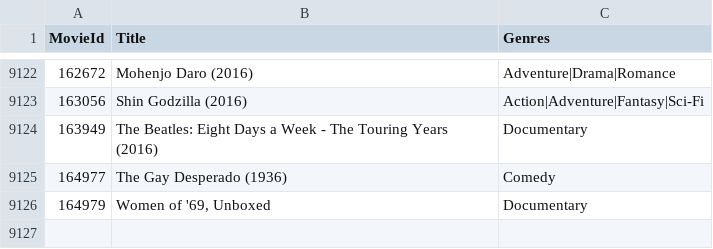
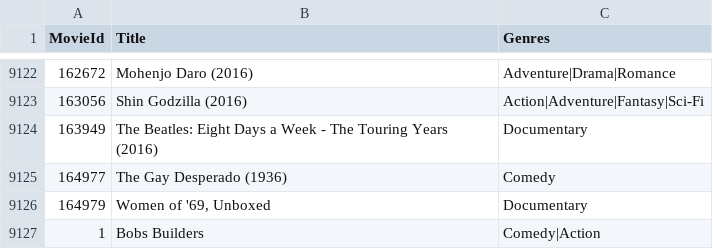
Before and after one commit to epeppinWCTC/A4---Movie-Library---Eric-Peppin, a CSV file: A4 - Movie Library - Eric Peppin/Files/movies.csv, drawn as a sheet; only a part is shown, gaps mark what is left out; the diff names each change by its address in the sheet, - before the commit and + after, or states it on an @@ line.

Commit message:
add movieid check

```diff
--- a/A4 - Movie Library - Eric Peppin/Files/movies.csv
+++ b/A4 - Movie Library - Eric Peppin/Files/movies.csv
+row 9127: 1 | Bobs Builders | Comedy|Action
```
Also changed, not shown: 1 other file.
